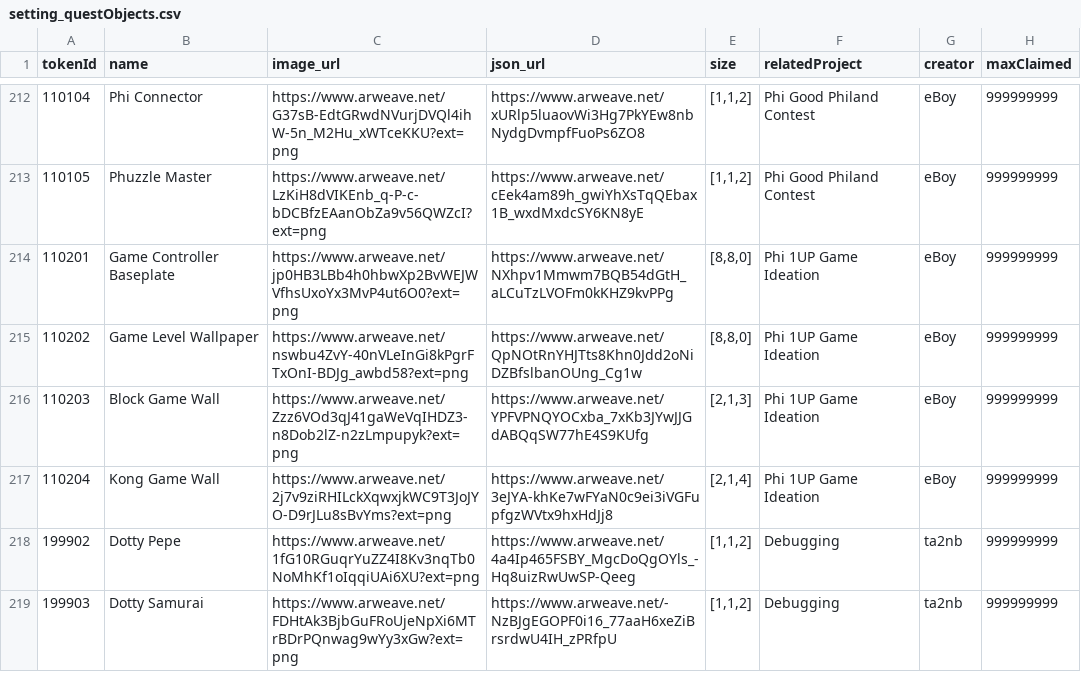
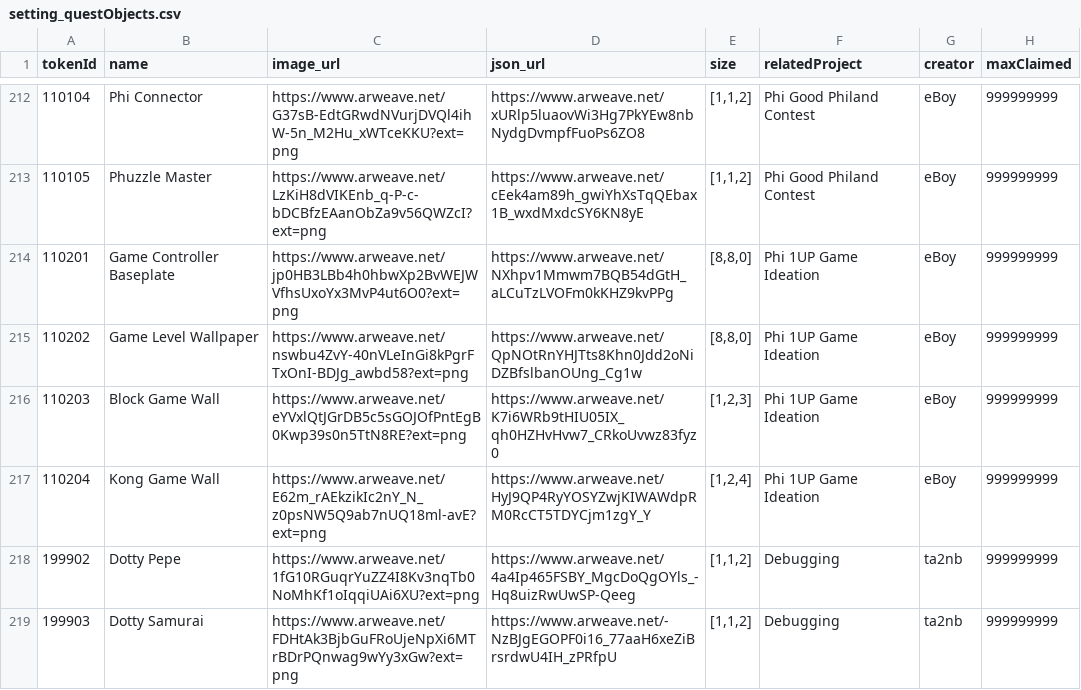
Before and after one commit to PHI-LABS-INC/Polygon-phi-contract, a CSV file: tasks/scripts/csv/setting_questObjects.csv, drawn as a sheet; only a part is shown, gaps mark what is left out; the diff names each change by its address in the sheet, - before the commit and + after, or states it on an @@ line.

Commit message:
feat: update

```diff
--- a/tasks/scripts/csv/setting_questObjects.csv
+++ b/tasks/scripts/csv/setting_questObjects.csv
-C216 (image_url): https://www.arweave.net/Zzz6VOd3qJ41gaWeVqIHDZ3-n8Dob2lZ-n2zLmpupyk?ext=png
+C216 (image_url): https://www.arweave.net/eYVxlQtJGrDB5c5sGOJOfPntEgB0Kwp39s0n5TtN8RE?ext=png
-D216 (json_url): https://www.arweave.net/YPFVPNQYOCxba_7xKb3JYwJJGdABQqSW77hE4S9KUfg
+D216 (json_url): https://www.arweave.net/K7i6WRb9tHIU05IX_qh0HZHvHvw7_CRkoUvwz83fyz0
-E216 (size): [2,1,3]
+E216 (size): [1,2,3]
-C217 (image_url): https://www.arweave.net/2j7v9ziRHILckXqwxjkWC9T3JoJYO-D9rJLu8sBvYms?ext=png
+C217 (image_url): https://www.arweave.net/E62m_rAEkzikIc2nY_N_z0psNW5Q9ab7nUQ18ml-avE?ext=png
-D217 (json_url): https://www.arweave.net/3eJYA-khKe7wFYaN0c9ei3iVGFupfgzWVtx9hxHdJj8
+D217 (json_url): https://www.arweave.net/HyJ9QP4RyYOSYZwjKIWAWdpRM0RcCT5TDYCjm1zgY_Y
-E217 (size): [2,1,4]
+E217 (size): [1,2,4]
```
